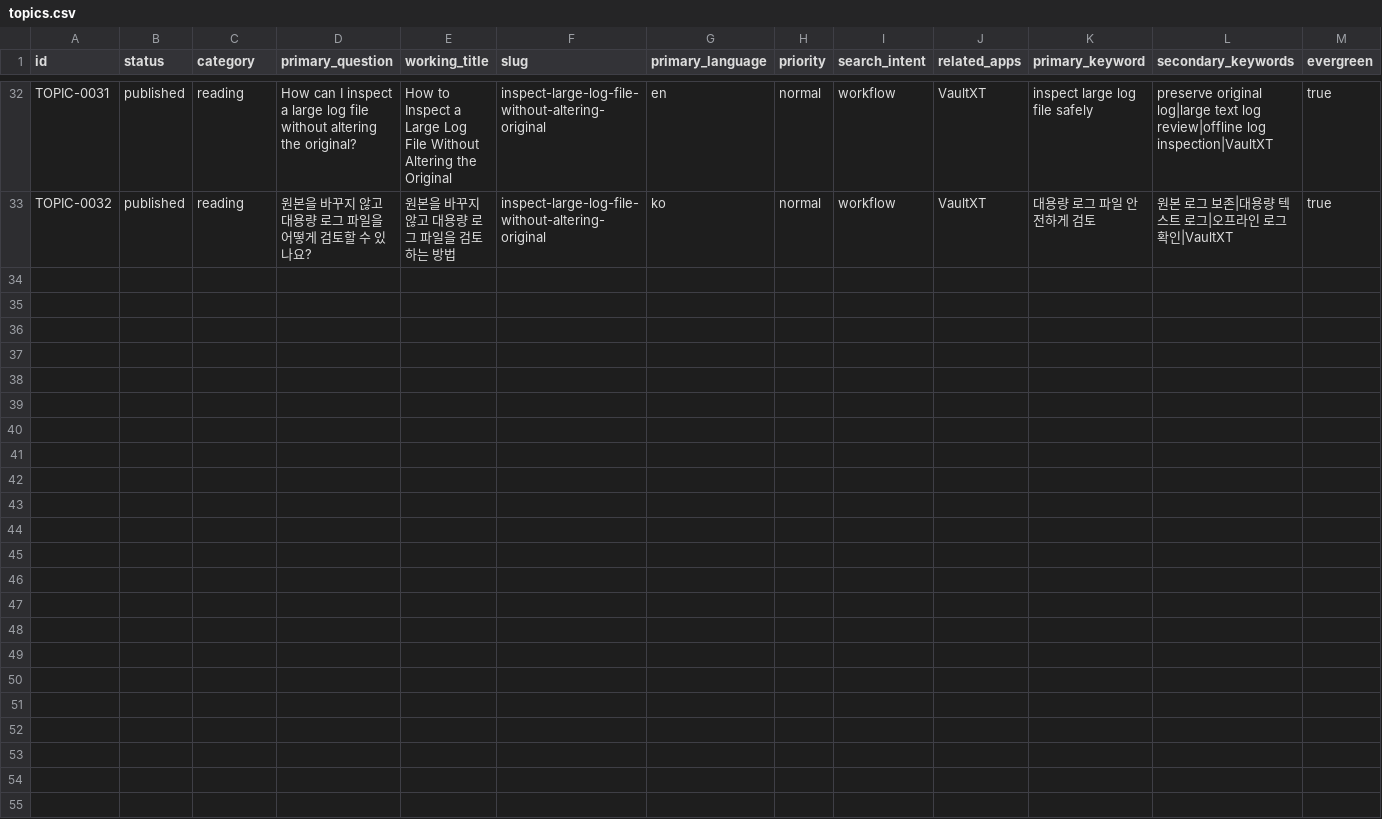
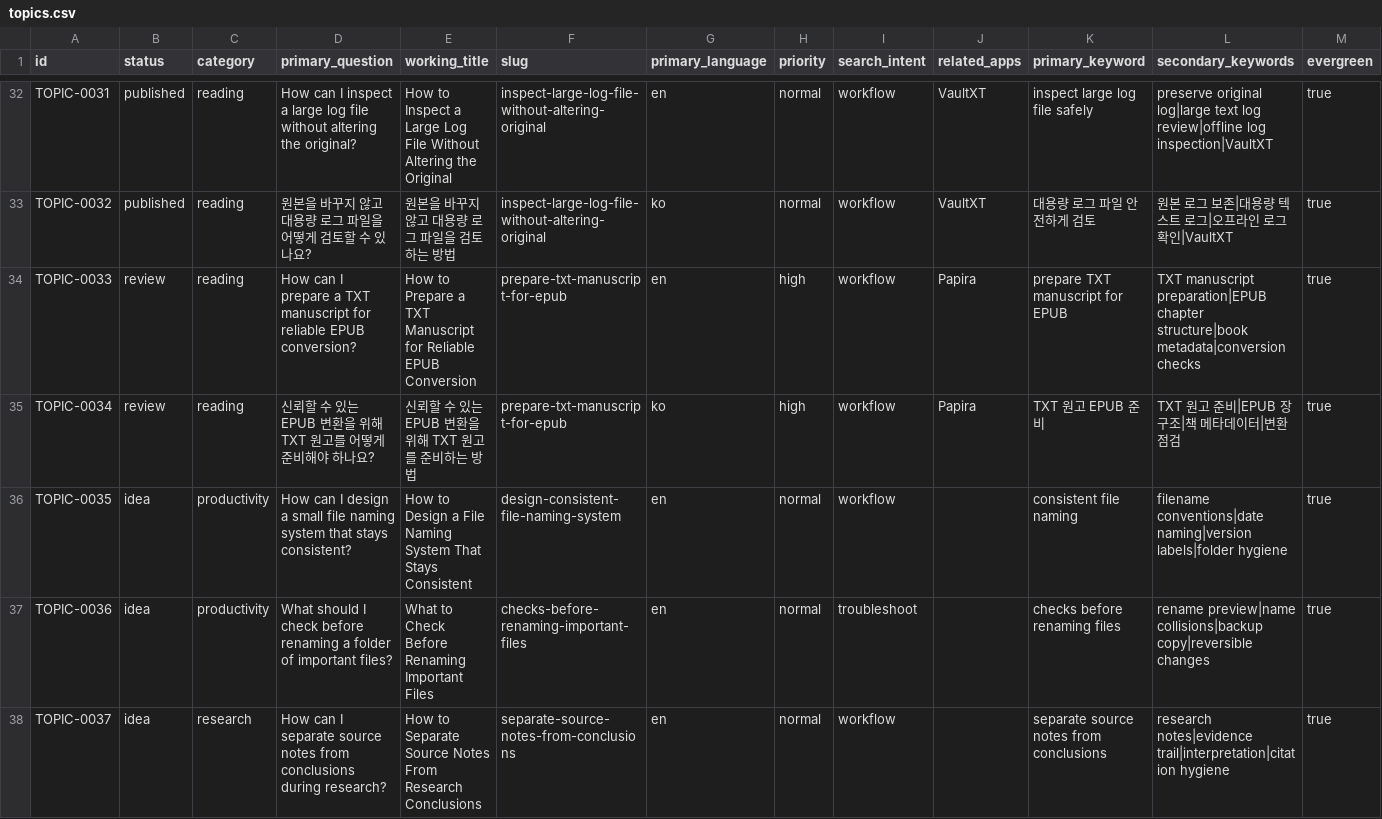
Before and after one commit to onnellab/onnel-content-engine, a CSV file: data/topics.csv, drawn as a sheet; only a part is shown, gaps mark what is left out; rows hold the shown columns only; the diff covers the shown part only; the diff names each change by its address in the sheet, - before the commit and + after, or states it on an @@ line.

```diff
--- a/data/topics.csv
+++ b/data/topics.csv
+row 34: TOPIC-0033 | review | reading | How can I prepare a TXT manuscript for reliable EPUB conversion? | How to Prepare a TXT Manuscript for Reliable EPUB Conversion | prepare-txt-manuscript-for-epub | en | high | workflow | Papira | prepare TXT manuscript for EPUB | TXT manuscript preparation|EPUB chapter structure|book metadata|conversion checks | true
+row 35: TOPIC-0034 | review | reading | 신뢰할 수 있는 EPUB 변환을 위해 TXT 원고를 어떻게 준비해야 하나요? | 신뢰할 수 있는 EPUB 변환을 위해 TXT 원고를 준비하는 방법 | prepare-txt-manuscript-for-epub | ko | high | workflow | Papira | TXT 원고 EPUB 준비 | TXT 원고 준비|EPUB 장 구조|책 메타데이터|변환 점검 | true
+row 36: TOPIC-0035 | idea | productivity | How can I design a small file naming system that stays consistent? | How to Design a File Naming System That Stays Consistent | design-consistent-file-naming-system | en | normal | workflow |  | consistent file naming | filename conventions|date naming|version labels|folder hygiene | true
+row 37: TOPIC-0036 | idea | productivity | What should I check before renaming a folder of important files? | What to Check Before Renaming Important Files | checks-before-renaming-important-files | en | normal | troubleshoot |  | checks before renaming files | rename preview|name collisions|backup copy|reversible changes | true
+row 38: TOPIC-0037 | idea | research | How can I separate source notes from conclusions during research? | How to Separate Source Notes From Research Conclusions | separate-source-notes-from-conclusions | en | normal | workflow |  | separate source notes from conclusions | research notes|evidence trail|interpretation|citation hygiene | true
```
Also changed, not shown: 5 added rows elsewhere in this file, topics/topics.csv, 12 other files.
